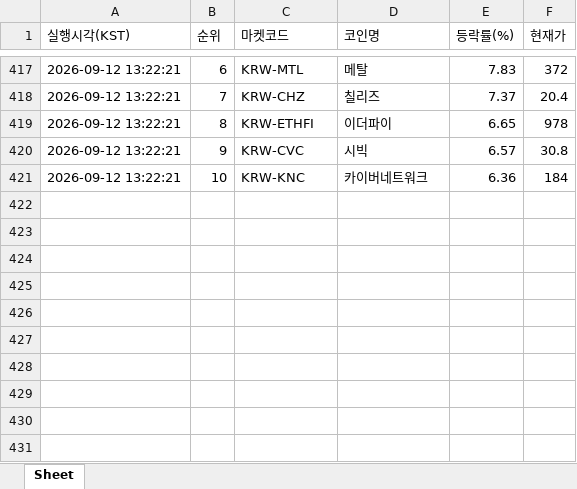
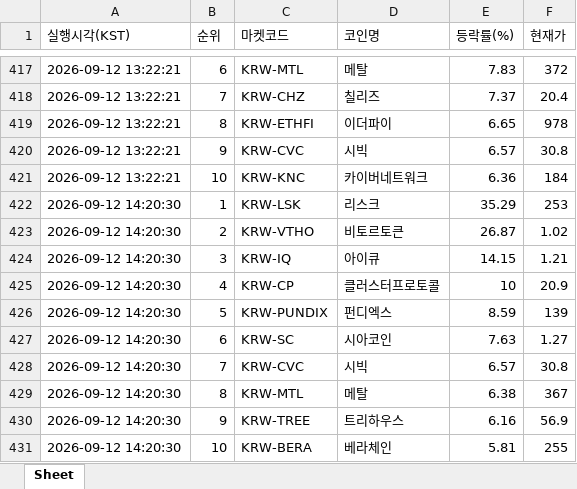
Before and after one commit to betterhwan-glitch/upbi-fire, an Excel workbook: coin_gainers.xlsx, sheet Sheet, drawn as a sheet; only a part is shown, gaps mark what is left out; values as stored, in another font and other column widths than the file's, no borders; the diff names each change by its address in the sheet, - before the commit and + after, or states it on an @@ line.

```diff
--- a/coin_gainers.xlsx (sheet Sheet)
+++ b/coin_gainers.xlsx (sheet Sheet)
+row 422: 2026-09-12 14:20:30 | 1 | KRW-LSK | 리스크 | 35.29 | 253
+row 423: 2026-09-12 14:20:30 | 2 | KRW-VTHO | 비토르토큰 | 26.87 | 1.02
+row 424: 2026-09-12 14:20:30 | 3 | KRW-IQ | 아이큐 | 14.15 | 1.21
+row 425: 2026-09-12 14:20:30 | 4 | KRW-CP | 클러스터프로토콜 | 10 | 20.9
+row 426: 2026-09-12 14:20:30 | 5 | KRW-PUNDIX | 펀디엑스 | 8.59 | 139
+row 427: 2026-09-12 14:20:30 | 6 | KRW-SC | 시아코인 | 7.63 | 1.27
+row 428: 2026-09-12 14:20:30 | 7 | KRW-CVC | 시빅 | 6.57 | 30.8
+row 429: 2026-09-12 14:20:30 | 8 | KRW-MTL | 메탈 | 6.38 | 367
+row 430: 2026-09-12 14:20:30 | 9 | KRW-TREE | 트리하우스 | 6.16 | 56.9
+row 431: 2026-09-12 14:20:30 | 10 | KRW-BERA | 베라체인 | 5.81 | 255
```
